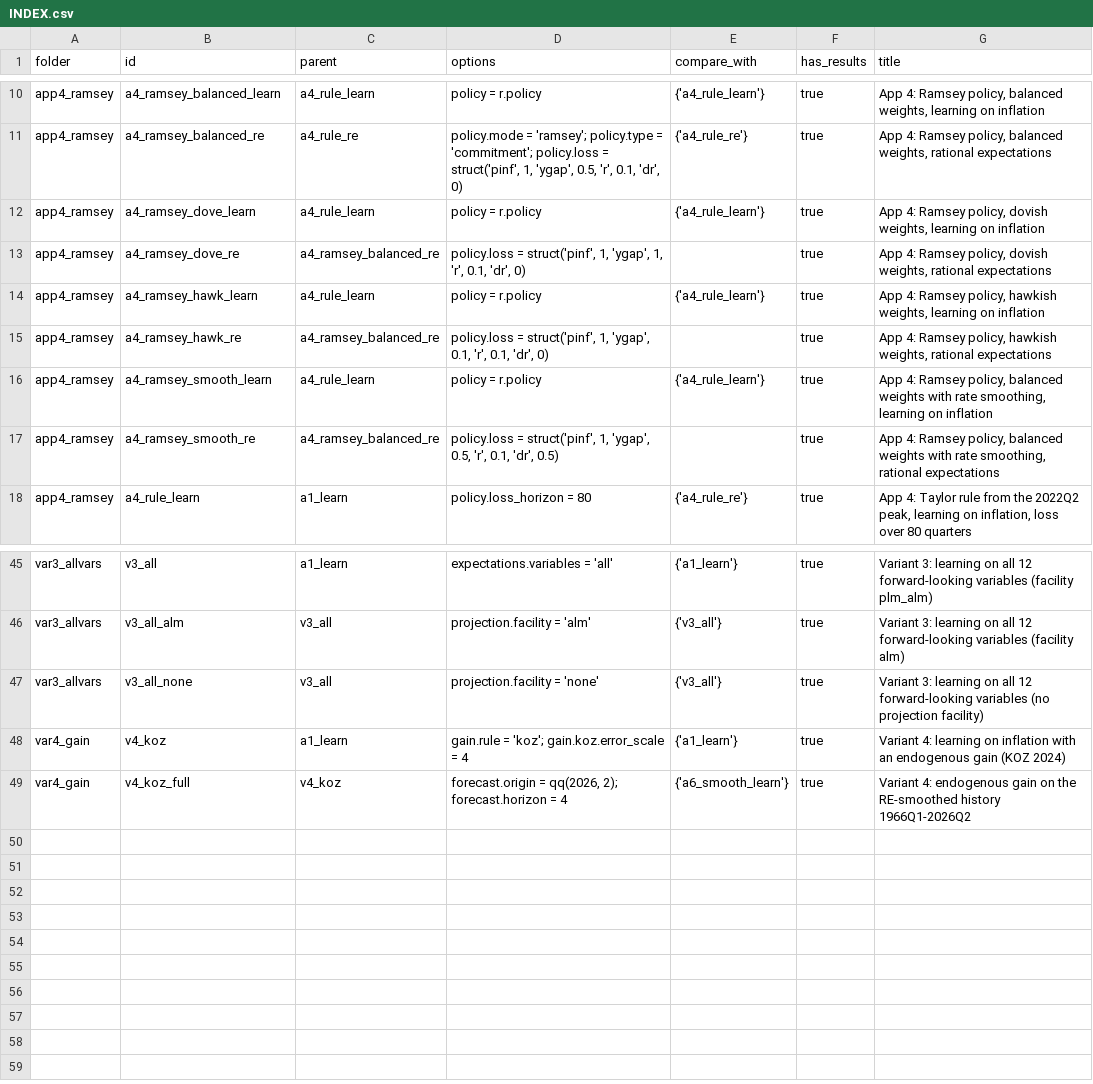
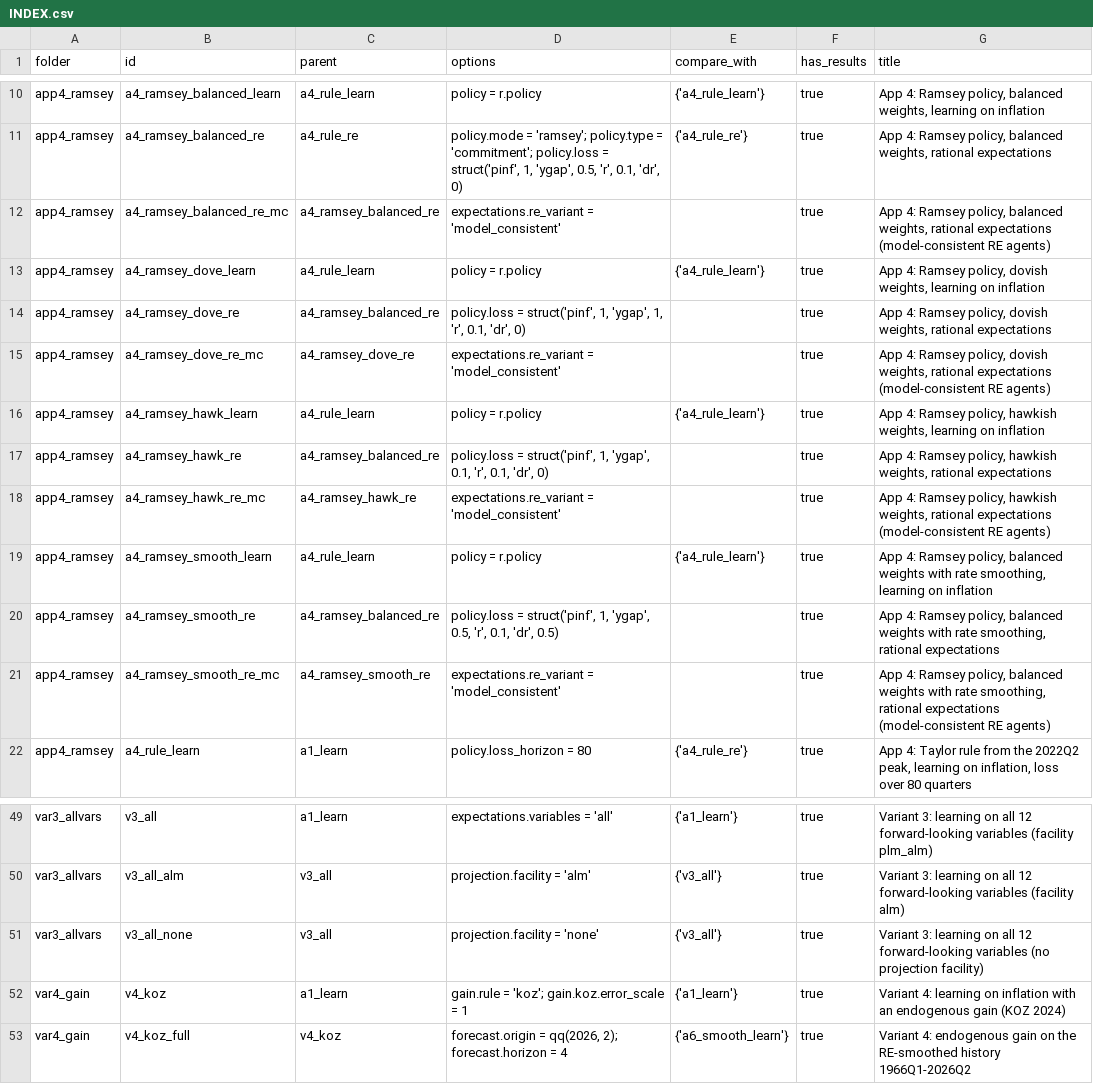
Before and after one commit to HetLearn/iris_toolbox_learning, a CSV file: scenarios/sw07/INDEX.csv, drawn as a sheet; only a part is shown, gaps mark what is left out.

Commit message:
scenarios: update the SW07 index to 52 rows (scenarios/sw07/INDEX.csv)
Regenerated by scenarios/build_index.py after two scenario changes:
- four new rows for the model-consistent RE Ramsey benchmarks
  a4_ramsey_<w>_re_mc (balanced, dove, hawk, smooth): parent a4_ramsey_<w>_re,
  option expectations.re_variant = 'model_consistent', results present;
- the v4_koz row now reads gain.koz.error_scale = 1 (was 4).
52 rows in all: the two base files, 40 application and variant runs and the 10
evaluation variants.

```diff
--- a/scenarios/sw07/INDEX.csv
+++ b/scenarios/sw07/INDEX.csv
@@ -11,8 +11,12 @@ app4_ramsey,a4_ramsey_balanced_learn,a4_rule_learn,policy = r.policy,{'a4_rule_l
 app4_ramsey,a4_ramsey_balanced_re,a4_rule_re,"policy.mode = 'ramsey'; policy.type = 'commitment'; policy.loss = struct('pinf', 1, 'ygap', 0.5, 'r', 0.1, 'dr', 0)",{'a4_rule_re'},true,"App 4: Ramsey policy, balanced weights, rational expectations"
+app4_ramsey,a4_ramsey_balanced_re_mc,a4_ramsey_balanced_re,expectations.re_variant = 'model_consistent',,true,"App 4: Ramsey policy, balanced weights, rational expectations (model-consistent RE agents)"
 app4_ramsey,a4_ramsey_dove_learn,a4_rule_learn,policy = r.policy,{'a4_rule_learn'},true,"App 4: Ramsey policy, dovish weights, learning on inflation"
 app4_ramsey,a4_ramsey_dove_re,a4_ramsey_balanced_re,"policy.loss = struct('pinf', 1, 'ygap', 1, 'r', 0.1, 'dr', 0)",,true,"App 4: Ramsey policy, dovish weights, rational expectations"
+app4_ramsey,a4_ramsey_dove_re_mc,a4_ramsey_dove_re,expectations.re_variant = 'model_consistent',,true,"App 4: Ramsey policy, dovish weights, rational expectations (model-consistent RE agents)"
 app4_ramsey,a4_ramsey_hawk_learn,a4_rule_learn,policy = r.policy,{'a4_rule_learn'},true,"App 4: Ramsey policy, hawkish weights, learning on inflation"
 app4_ramsey,a4_ramsey_hawk_re,a4_ramsey_balanced_re,"policy.loss = struct('pinf', 1, 'ygap', 0.1, 'r', 0.1, 'dr', 0)",,true,"App 4: Ramsey policy, hawkish weights, rational expectations"
+app4_ramsey,a4_ramsey_hawk_re_mc,a4_ramsey_hawk_re,expectations.re_variant = 'model_consistent',,true,"App 4: Ramsey policy, hawkish weights, rational expectations (model-consistent RE agents)"
 app4_ramsey,a4_ramsey_smooth_learn,a4_rule_learn,policy = r.policy,{'a4_rule_learn'},true,"App 4: Ramsey policy, balanced weights with rate smoothing, learning on inflation"
 app4_ramsey,a4_ramsey_smooth_re,a4_ramsey_balanced_re,"policy.loss = struct('pinf', 1, 'ygap', 0.5, 'r', 0.1, 'dr', 0.5)",,true,"App 4: Ramsey policy, balanced weights with rate smoothing, rational expectations"
+app4_ramsey,a4_ramsey_smooth_re_mc,a4_ramsey_smooth_re,expectations.re_variant = 'model_consistent',,true,"App 4: Ramsey policy, balanced weights with rate smoothing, rational expectations (model-consistent RE agents)"
 app4_ramsey,a4_rule_learn,a1_learn,policy.loss_horizon = 80,{'a4_rule_re'},true,"App 4: Taylor rule from the 2022Q2 peak, learning on inflation, loss over 80 quarters"
@@ -47,3 +51,3 @@ var3_allvars,v3_all_alm,v3_all,projection.facility = 'alm',{'v3_all'},true,Varia
 var3_allvars,v3_all_none,v3_all,projection.facility = 'none',{'v3_all'},true,Variant 3: learning on all 12 forward-looking variables (no projection facility)
-var4_gain,v4_koz,a1_learn,gain.rule = 'koz'; gain.koz.error_scale = 4,{'a1_learn'},true,Variant 4: learning on inflation with an endogenous gain (KOZ 2024)
+var4_gain,v4_koz,a1_learn,gain.rule = 'koz'; gain.koz.error_scale = 1,{'a1_learn'},true,Variant 4: learning on inflation with an endogenous gain (KOZ 2024)
 var4_gain,v4_koz_full,v4_koz,"forecast.origin = qq(2026, 2); forecast.horizon = 4",{'a6_smooth_learn'},true,Variant 4: endogenous gain on the RE-smoothed history 1966Q1-2026Q2
```
